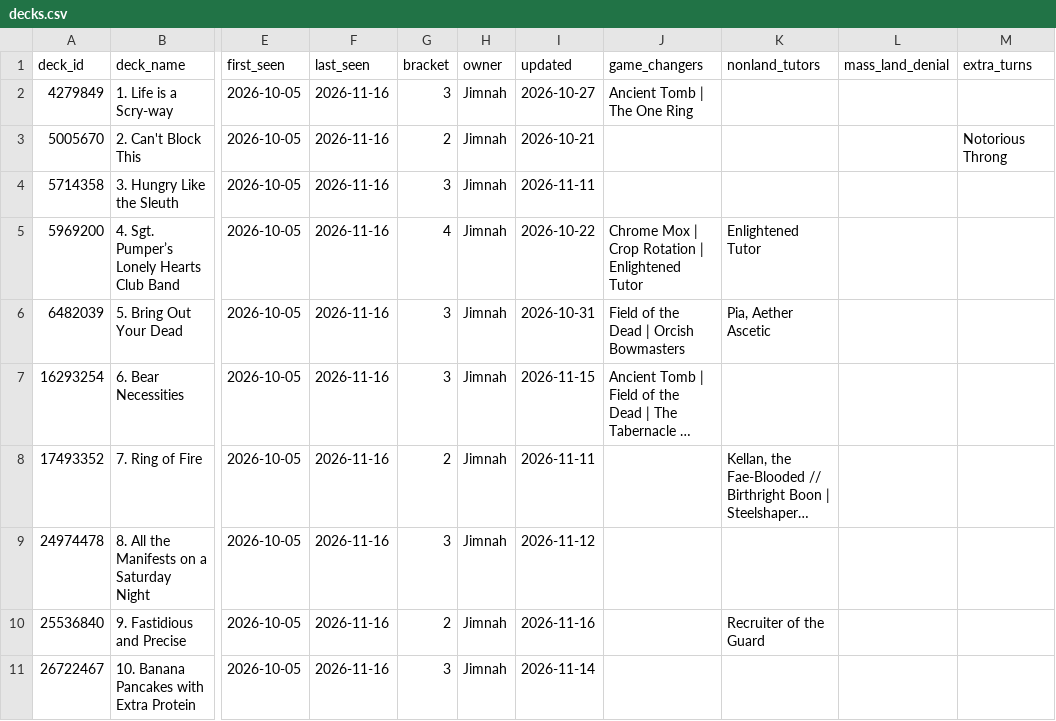
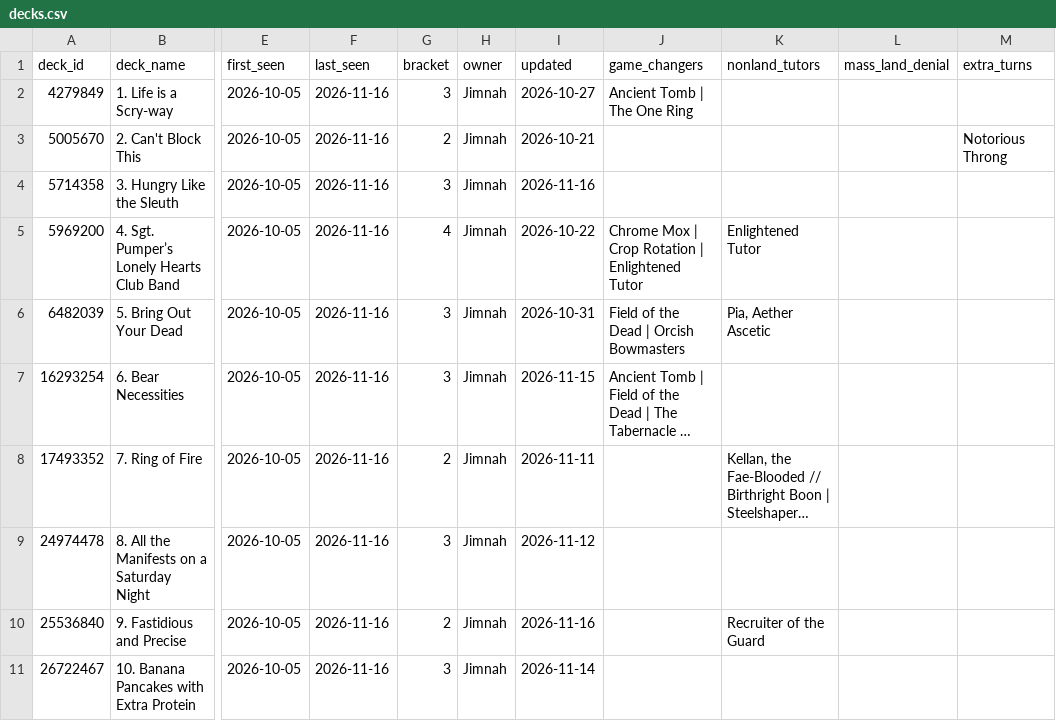
Before and after one commit to jimna-h/archidekt-snapshot, a CSV file: data/decks.csv, drawn as a sheet; only a part is shown, gaps mark what is left out; long unchanged cells end in …; the diff names each change by its address in the sheet, - before the commit and + after, or states it on an @@ line.

```diff
--- a/data/decks.csv
+++ b/data/decks.csv
-I4 (updated): 2026-11-11
+I4 (updated): 2026-11-16
```
Also changed, not shown: data/card_prices/2026-11.csv, data/latest.csv, 3 other files.
